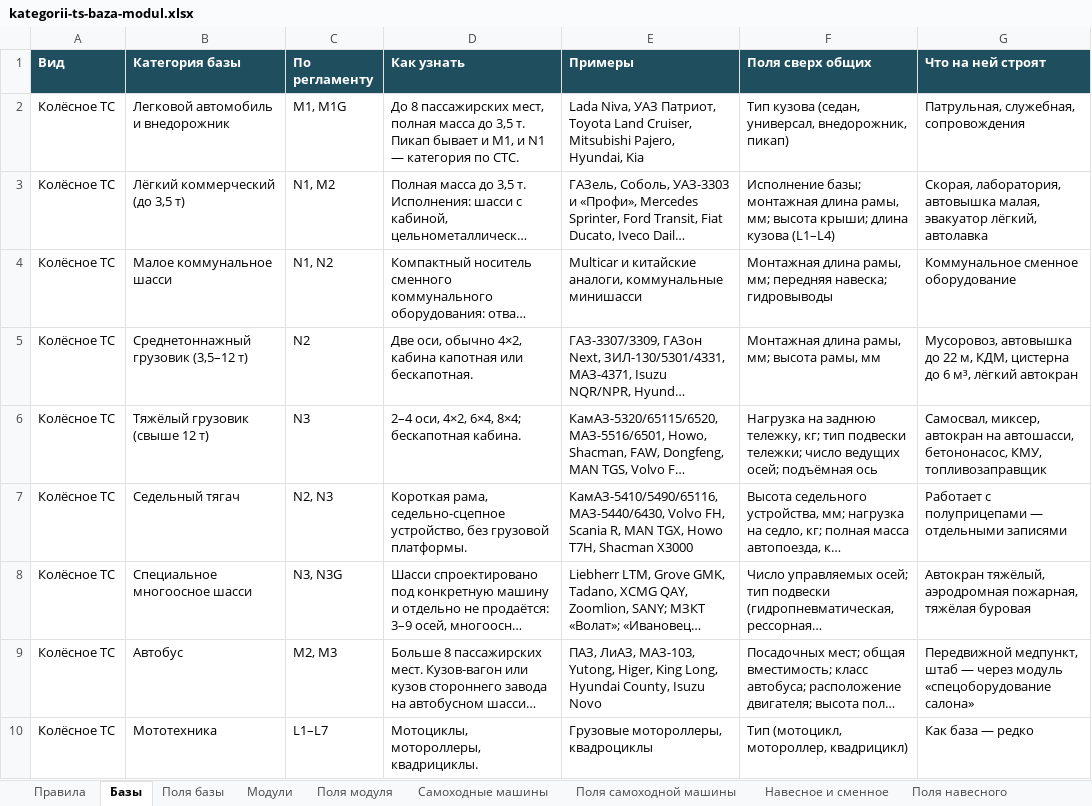
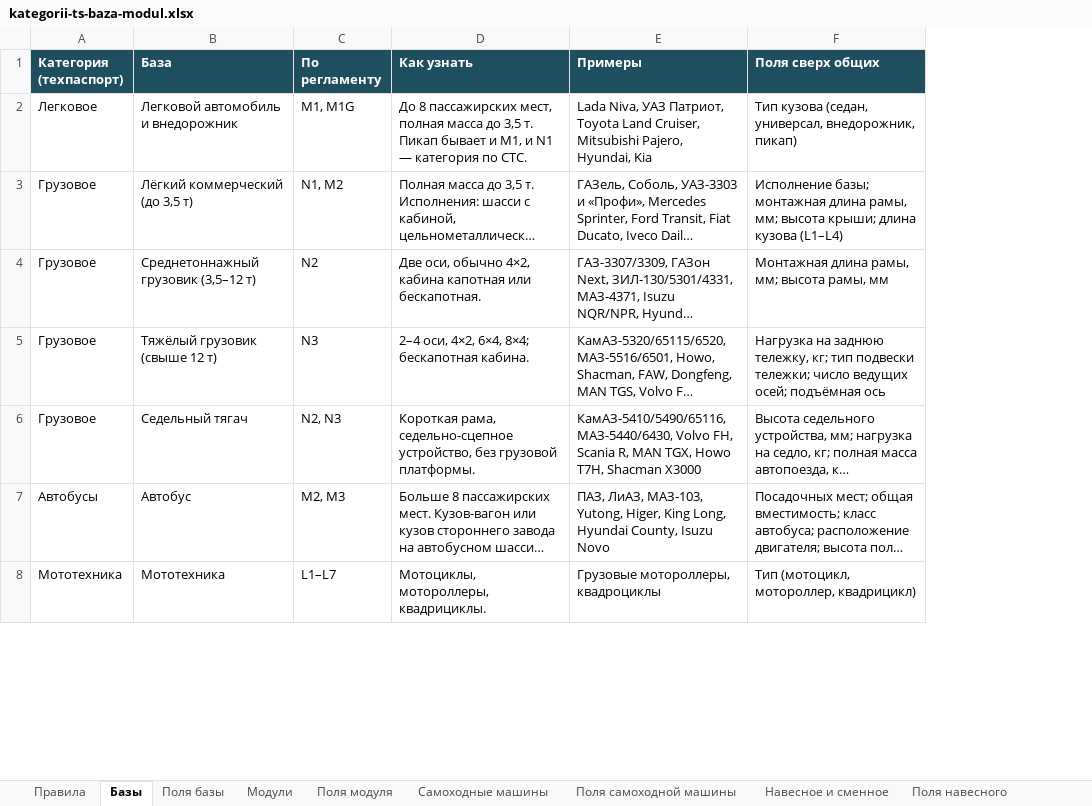
Before and after one commit to NMOsminnov-b-expert/inside, an Excel workbook: docs/kategorii-ts-baza-modul.xlsx, sheet Базы, drawn as a sheet; only a part is shown; long unchanged cells end in …; values as stored, in another font and other column widths than the file's, no borders; removed rows and columns are numbered as before the commit, all else as after; the diff covers the shown part only; the diff names each change by its address in the sheet, - before the commit and + after, or states it on an @@ line.

Commit message:
Категоризация ТС: базы по категориям техпаспорта, модуль на любую базу
Базы разложены по категориям, которые ЦОД вводит из техпаспорта:
легковое, грузовое, автобусы, мототехника, прицепы и полуприцепы,
спецтехника. Совместимость «модуль — база» больше не ограничивается,
колонки носителей убраны. Лист «Типы прицепов» влит в модули — прицеп
такая же база, как шасси; недостающие шесть модулей добавлены.
Самоходные машины остались отдельным листом.

Подготовлено в Claude Code по задаче Осминова Н.

```diff
--- a/docs/kategorii-ts-baza-modul.xlsx (sheet Базы)
+++ b/docs/kategorii-ts-baza-modul.xlsx (sheet Базы)
-column A (Вид), rows 2-3: Колёсное ТС | Колёсное ТС; rows 5-7: all Колёсное ТС; rows 9-10: Колёсное ТС | Колёсное ТС
+column A (Категория (техпаспорт)), rows 2-8: Легковое | Грузовое | Грузовое | Грузовое | Грузовое | Автобусы | Мототехника
-column G (Что на ней строят), rows 2-3: Патрульная, служебная, сопровождения | Скорая, лаборатория, автовышка малая, эвакуатор лёгкий, автолавка; rows 5-7: Мусоровоз, автовышка до 22 м, КДМ, цистерна до 6 м³, лёгкий автокран | Самосвал, миксер, автокран на автошасси, бетононасос, КМУ, топливозаправщик | Работает с полуприцепами — отдельными записями; rows 9-10: Передвижной медпункт, штаб — через модуль «спецоборудование салона» | Как база — редко
-B1: Категория базы
+B1: База
@@ row 4 moved to row 13: Спецтехника @@
@@ row 8 moved to row 14: Спецтехника @@
```
Also changed, not shown: 2 edited cells elsewhere in this sheet, sheet Модули, sheet Правила, sheet Примеры отнесения, sheet Решения, other sheet tabs, 3 other files.
